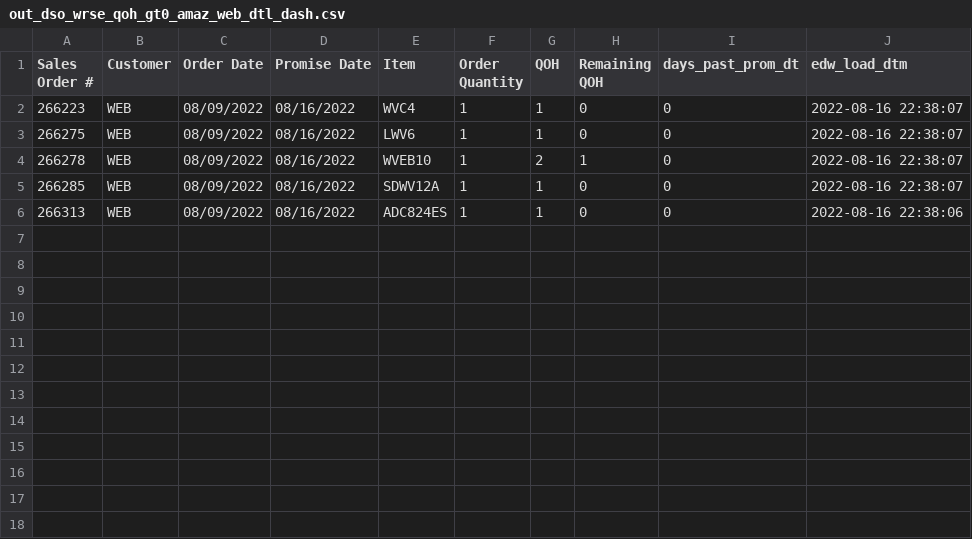
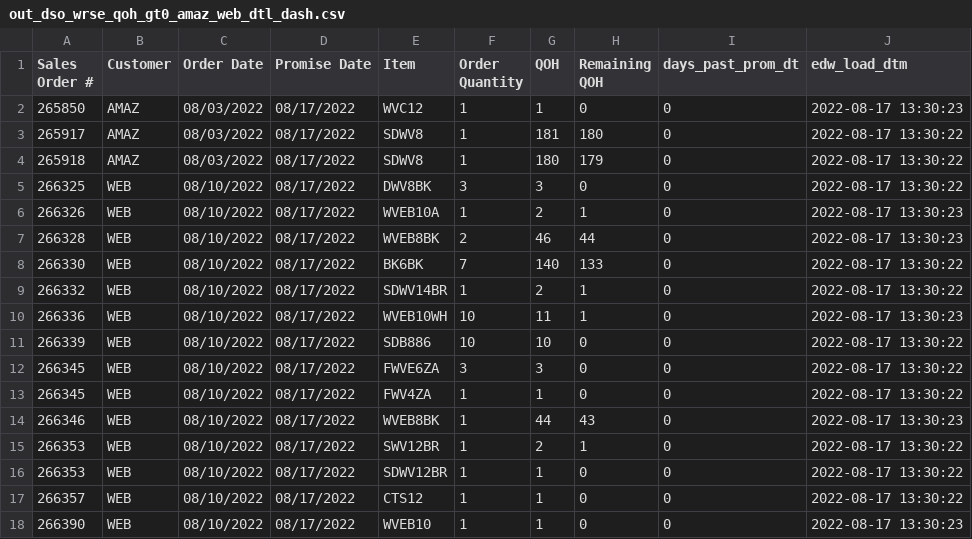
Before and after one commit to famcomfg/pi, a CSV file: out_dso_wrse_qoh_gt0_amaz_web_dtl_dash.csv, drawn as a sheet.

```diff
--- a/out_dso_wrse_qoh_gt0_amaz_web_dtl_dash.csv
+++ b/out_dso_wrse_qoh_gt0_amaz_web_dtl_dash.csv
@@ -1,6 +1,18 @@
 Sales Order #,Customer,Order Date,Promise Date,Item,Order Quantity,QOH,Remaining QOH,days_past_prom_dt,edw_load_dtm
-266223,WEB,08/09/2022,08/16/2022,WVC4,1,1,0,0,2022-08-16 22:38:07
-266275,WEB,08/09/2022,08/16/2022,LWV6,1,1,0,0,2022-08-16 22:38:07
-266278,WEB,08/09/2022,08/16/2022,WVEB10,1,2,1,0,2022-08-16 22:38:07
-266285,WEB,08/09/2022,08/16/2022,SDWV12A,1,1,0,0,2022-08-16 22:38:07
-266313,WEB,08/09/2022,08/16/2022,ADC824ES,1,1,0,0,2022-08-16 22:38:06
+265850,AMAZ,08/03/2022,08/17/2022,WVC12,1,1,0,0,2022-08-17 13:30:23
+265917,AMAZ,08/03/2022,08/17/2022,SDWV8,1,181,180,0,2022-08-17 13:30:22
+265918,AMAZ,08/03/2022,08/17/2022,SDWV8,1,180,179,0,2022-08-17 13:30:22
+266325,WEB,08/10/2022,08/17/2022,DWV8BK,3,3,0,0,2022-08-17 13:30:22
+266326,WEB,08/10/2022,08/17/2022,WVEB10A,1,2,1,0,2022-08-17 13:30:23
+266328,WEB,08/10/2022,08/17/2022,WVEB8BK,2,46,44,0,2022-08-17 13:30:23
+266330,WEB,08/10/2022,08/17/2022,BK6BK,7,140,133,0,2022-08-17 13:30:22
+266332,WEB,08/10/2022,08/17/2022,SDWV14BR,1,2,1,0,2022-08-17 13:30:22
+266336,WEB,08/10/2022,08/17/2022,WVEB10WH,10,11,1,0,2022-08-17 13:30:23
+266339,WEB,08/10/2022,08/17/2022,SDB886,10,10,0,0,2022-08-17 13:30:22
+266345,WEB,08/10/2022,08/17/2022,FWVE6ZA,3,3,0,0,2022-08-17 13:30:22
+266345,WEB,08/10/2022,08/17/2022,FWV4ZA,1,1,0,0,2022-08-17 13:30:22
+266346,WEB,08/10/2022,08/17/2022,WVEB8BK,1,44,43,0,2022-08-17 13:30:23
+266353,WEB,08/10/2022,08/17/2022,SWV12BR,1,2,1,0,2022-08-17 13:30:22
+266353,WEB,08/10/2022,08/17/2022,SDWV12BR,1,1,0,0,2022-08-17 13:30:22
+266357,WEB,08/10/2022,08/17/2022,CTS12,1,1,0,0,2022-08-17 13:30:22
+266390,WEB,08/10/2022,08/17/2022,WVEB10,1,1,0,0,2022-08-17 13:30:23
```
Also changed, not shown: out_dso_wrse_qoh_gt0_amaz_web_summ_dash.csv, out_dso_wrse_qoh_gt0_dtl_dash.csv, 1 other file.
